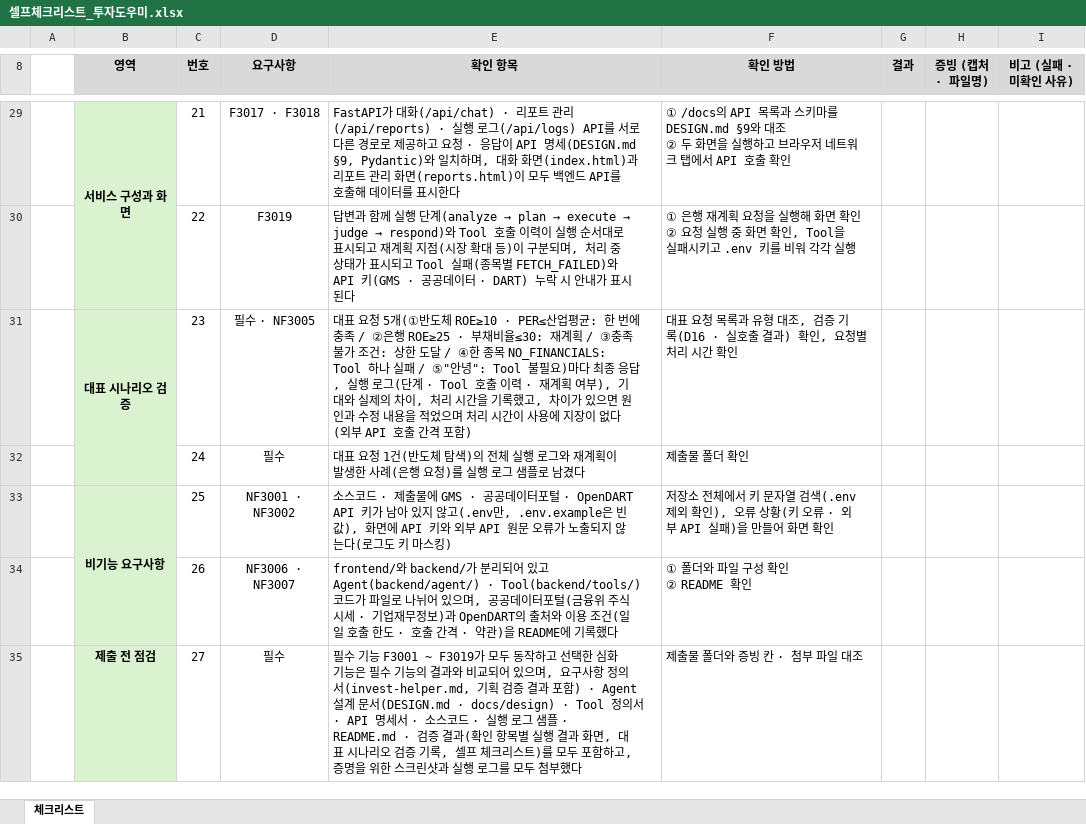
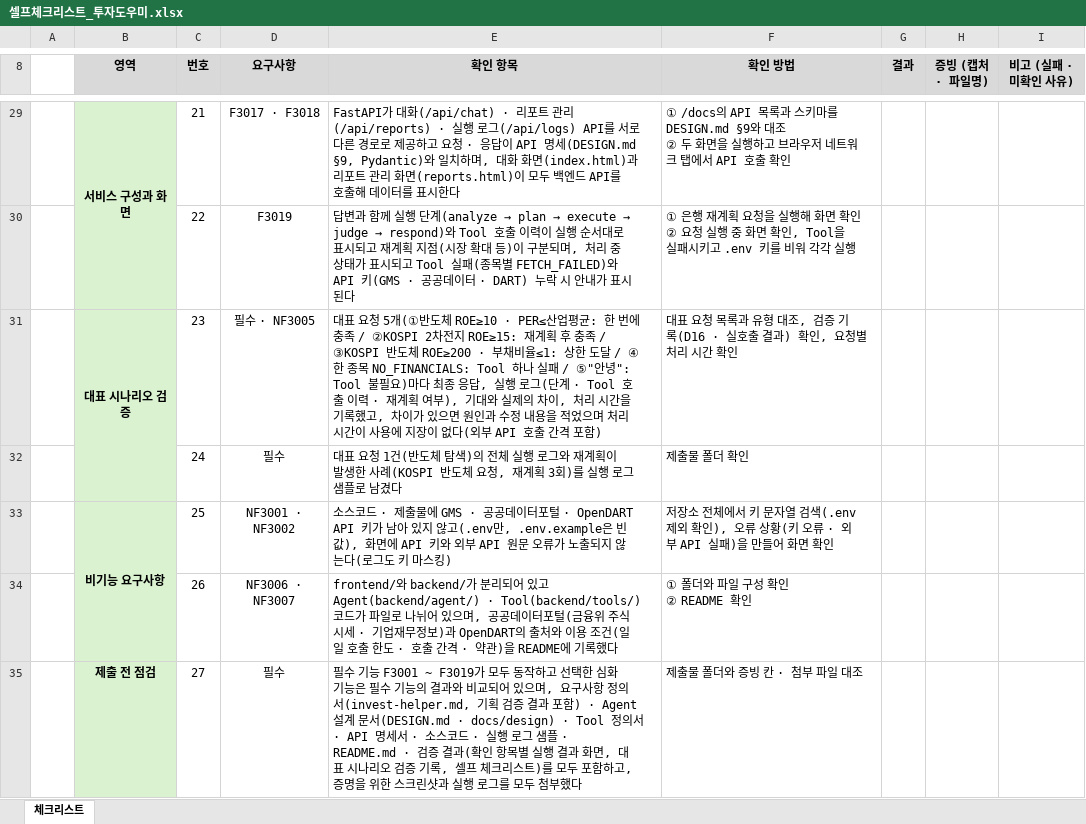
Before and after one commit to mojunsul/invest-helper, an Excel workbook: docs/셀프체크리스트_투자도우미.xlsx, sheet 체크리스트, drawn as a sheet; only a part is shown, gaps mark what is left out; values as stored, in another font and other column widths than the file's, no borders; conditional formats not drawn; the diff names each change by its address in the sheet, - before the commit and + after, or states it on an @@ line.

```diff
--- a/docs/셀프체크리스트_투자도우미.xlsx (sheet 체크리스트)
+++ b/docs/셀프체크리스트_투자도우미.xlsx (sheet 체크리스트)
-E31 (확인 항목): …충족 / ②은행 ROE≥25 · 부채비율≤30: 재계획 / ③충족 불가 조건: 상한 도…
+E31 (확인 항목): …충족 / ②KOSPI 2차전지 ROE≥15: 재계획 후 충족 / ③KOSPI 반도체 ROE≥200 · 부채비율≤1: 상한 도…
-E32 (확인 항목): …한 사례(은행 요청)를 실…
+E32 (확인 항목): …한 사례(KOSPI 반도체 요청, 재계획 3회)를 실…
```
Also changed, not shown: 8 other files.
